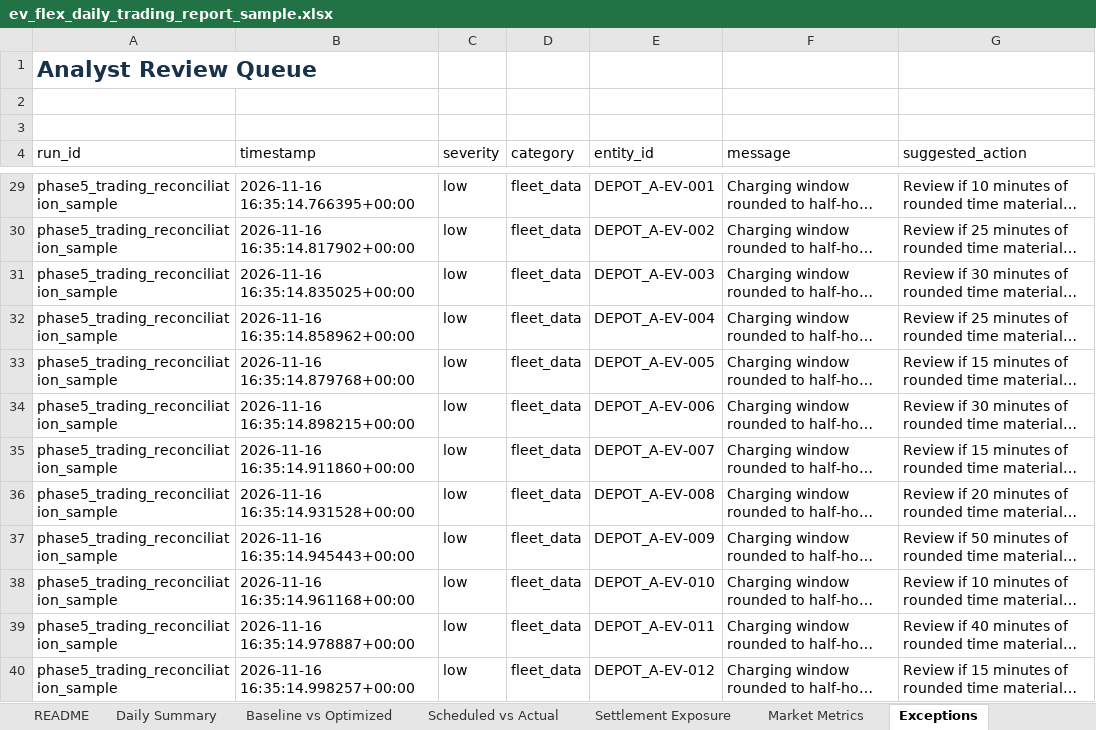
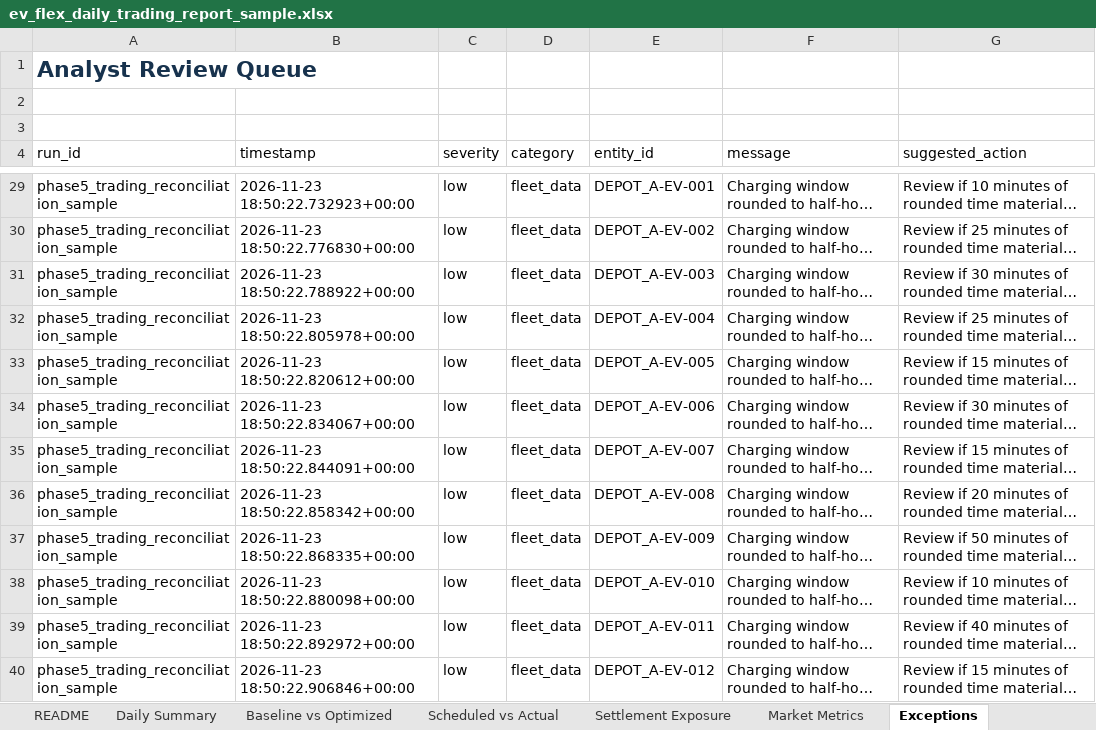
Before and after one commit to TannerL22/ev-flex-trading-ops-simulator, an Excel workbook: data/outputs/ev_flex_daily_trading_report_sample.xlsx, sheet Exceptions, drawn as a sheet; only a part is shown, gaps mark what is left out; long unchanged cells end in …; values as stored, in another font and other column widths than the file's, no borders; conditional formats and table styles not drawn; the diff covers the shown part only; the diff names each change by its address in the sheet, - before the commit and + after, or states it on an @@ line.

```diff
--- a/data/outputs/ev_flex_daily_trading_report_sample.xlsx (sheet Exceptions)
+++ b/data/outputs/ev_flex_daily_trading_report_sample.xlsx (sheet Exceptions)
-B29 (timestamp): 2026-11-16 16:35:14.766395+00:00
+B29 (timestamp): 2026-11-23 18:50:22.732923+00:00
-B30 (timestamp): 2026-11-16 16:35:14.817902+00:00
+B30 (timestamp): 2026-11-23 18:50:22.776830+00:00
-B31 (timestamp): 2026-11-16 16:35:14.835025+00:00
+B31 (timestamp): 2026-11-23 18:50:22.788922+00:00
-B32 (timestamp): 2026-11-16 16:35:14.858962+00:00
+B32 (timestamp): 2026-11-23 18:50:22.805978+00:00
-B33 (timestamp): 2026-11-16 16:35:14.879768+00:00
+B33 (timestamp): 2026-11-23 18:50:22.820612+00:00
-B34 (timestamp): 2026-11-16 16:35:14.898215+00:00
+B34 (timestamp): 2026-11-23 18:50:22.834067+00:00
-B35 (timestamp): 2026-11-16 16:35:14.911860+00:00
+B35 (timestamp): 2026-11-23 18:50:22.844091+00:00
-B36 (timestamp): 2026-11-16 16:35:14.931528+00:00
+B36 (timestamp): 2026-11-23 18:50:22.858342+00:00
-B37 (timestamp): 2026-11-16 16:35:14.945443+00:00
+B37 (timestamp): 2026-11-23 18:50:22.868335+00:00
-B38 (timestamp): 2026-11-16 16:35:14.961168+00:00
+B38 (timestamp): 2026-11-23 18:50:22.880098+00:00
-B39 (timestamp): 2026-11-16 16:35:14.978887+00:00
+B39 (timestamp): 2026-11-23 18:50:22.892972+00:00
-B40 (timestamp): 2026-11-16 16:35:14.998257+00:00
+B40 (timestamp): 2026-11-23 18:50:22.906846+00:00
```
Also changed, not shown: 46 edited cells elsewhere in this sheet, sheet Market Prices, sheet README, frontend/public/reports/ev_flex_daily_trading_report_sample.xlsx, 10 other files.
